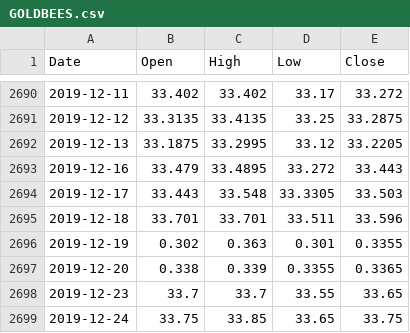
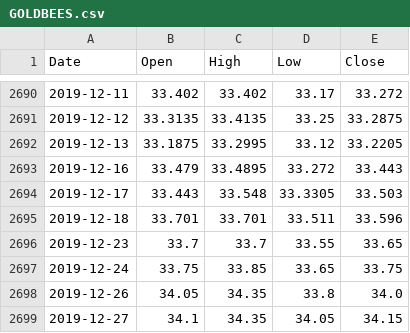
Before and after one commit to viruop/paper-arena, a CSV file: data/market/GOLDBEES.csv, drawn as a sheet; only a part is shown, gaps mark what is left out; the shorter side is filled out with more unchanged rows.

```diff
--- a/data/market/GOLDBEES.csv
+++ b/data/market/GOLDBEES.csv
@@ -2695,4 +2695,2 @@ Date,Open,High,Low,Close
 2019-12-18,33.701,33.701,33.511,33.596
-2019-12-19,0.302,0.363,0.301,0.3355
-2019-12-20,0.338,0.339,0.3355,0.3365
 2019-12-23,33.7,33.7,33.55,33.65
```
Also changed, not shown: data/market/NIFTYBEES.csv.
